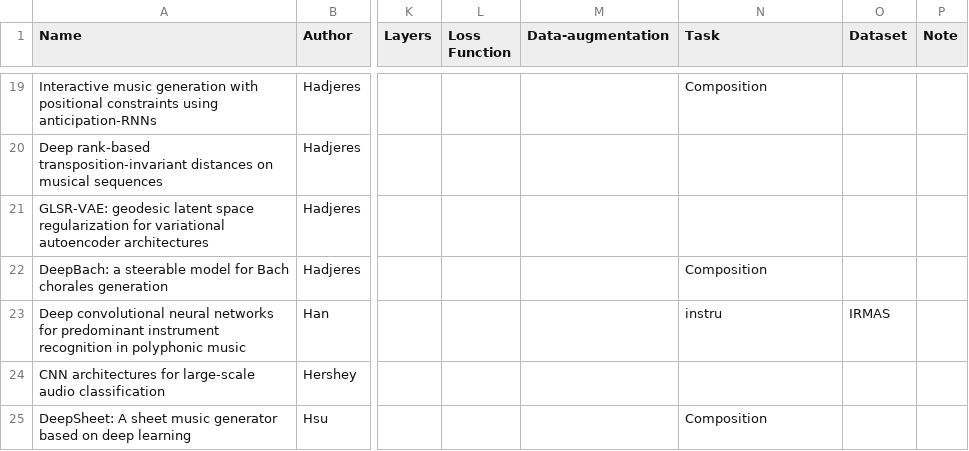
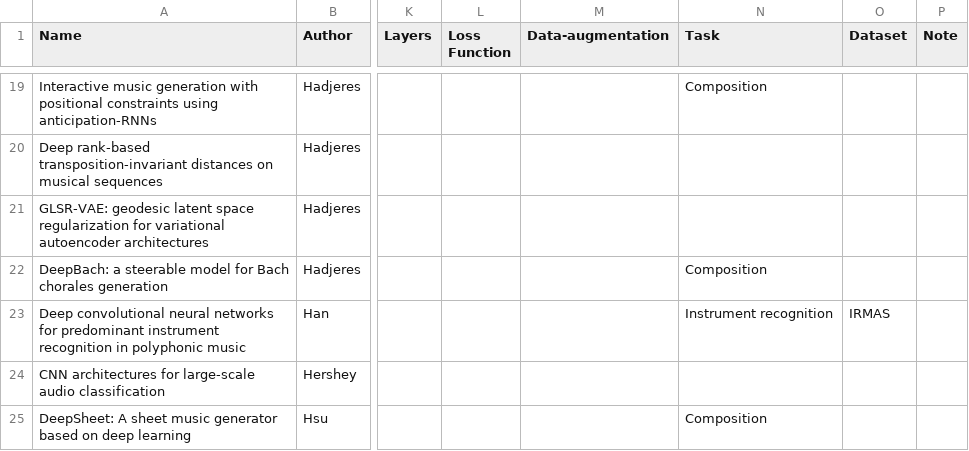
Before and after one commit to ybayle/awesome-deep-learning-music, a TSV file: dl4m.tsv, drawn as a sheet; only a part is shown, gaps mark what is left out; the diff names each change by its address in the sheet, - before the commit and + after, or states it on an @@ line.

```diff
--- a/dl4m.tsv
+++ b/dl4m.tsv
-N23 (Task): instru
+N23 (Task): Instrument recognition
```
Also changed, not shown: 2 other files.
